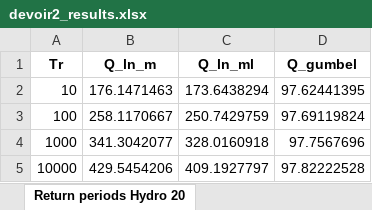
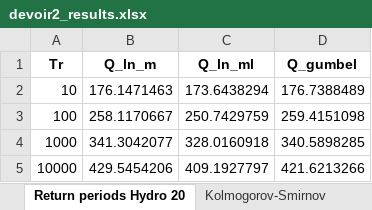
Before and after one commit to LLouuiss/Floods, an Excel workbook: devoir2_results.xlsx, sheet Return periods Hydro 20, drawn as a sheet; values as stored, in another font and other column widths than the file's, no borders; the diff names each change by its address in the sheet, - before the commit and + after, or states it on an @@ line.

```diff
--- a/devoir2_results.xlsx (sheet Return periods Hydro 20)
+++ b/devoir2_results.xlsx (sheet Return periods Hydro 20)
+sheet tab: Kolmogorov-Smirnov
-D2 (Q_gumbel): 97.62441395
+D2 (Q_gumbel): 176.7388489
-D3 (Q_gumbel): 97.69119824
+D3 (Q_gumbel): 259.4151098
-D4 (Q_gumbel): 97.7567696
+D4 (Q_gumbel): 340.5898285
-D5 (Q_gumbel): 97.82222528
+D5 (Q_gumbel): 421.6213266
```
Also changed, not shown: sheet Return periods Calen 20, sheet Return periods Calen 25, other sheet tabs, 13 other files.
